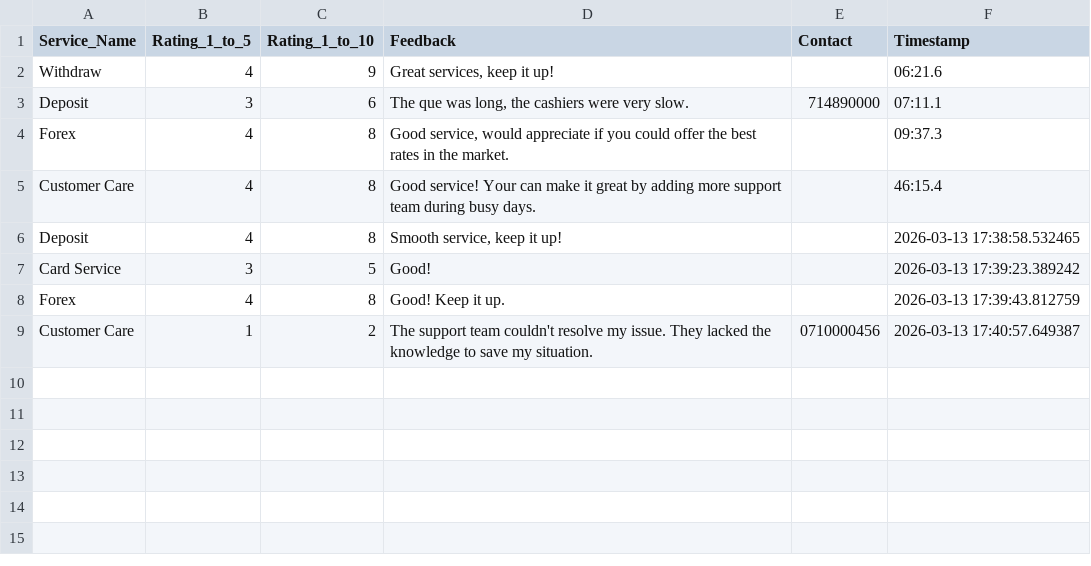
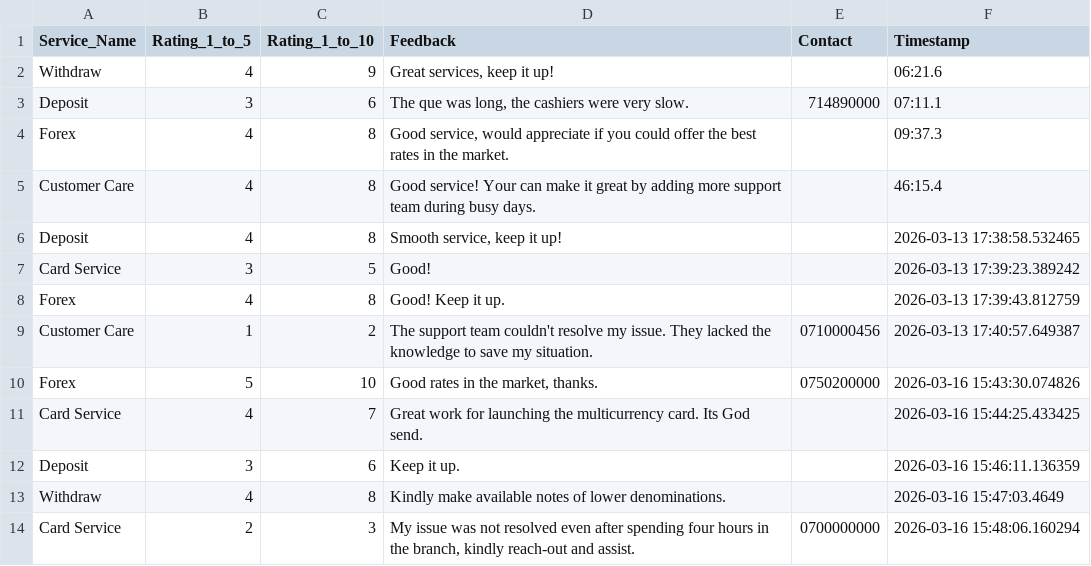
Before and after one commit to bernardkilonzo-rigor/shiny, a CSV file: code/Data collection app/feedback_data.csv, drawn as a sheet.

Commit message:
Saving additional test dataset.

```diff
--- a/code/Data collection app/feedback_data.csv
+++ b/code/Data collection app/feedback_data.csv
@@ -9 +9,6 @@ Customer Care,4,8,Good service! Your can make it great by adding more support te
 "Customer Care","1",2,"The support team couldn't resolve my issue. They lacked the knowledge to save my situation. ","0710000456",2026-03-13 17:40:57.649387
+"Forex","5",10,"Good rates in the market, thanks.","0750200000",2026-03-16 15:43:30.074826
+"Card Service","4",7,"Great work for launching the multicurrency card. Its God send.","",2026-03-16 15:44:25.433425
+"Deposit","3",6,"Keep it up.","",2026-03-16 15:46:11.136359
+"Withdraw","4",8,"Kindly make available notes of lower denominations.","",2026-03-16 15:47:03.4649
+"Card Service","2",3,"My issue was not resolved even after spending four hours in the branch, kindly reach-out and assist.","0700000000",2026-03-16 15:48:06.160294
```
